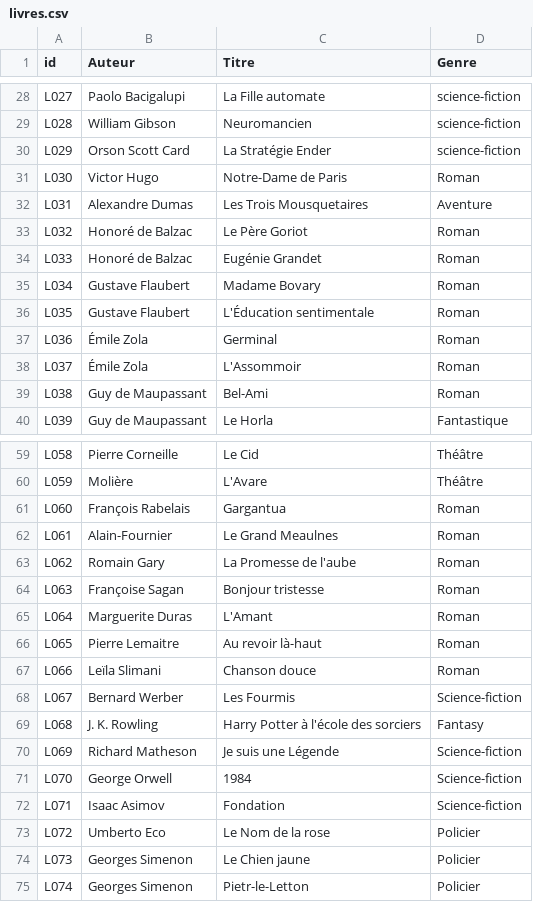
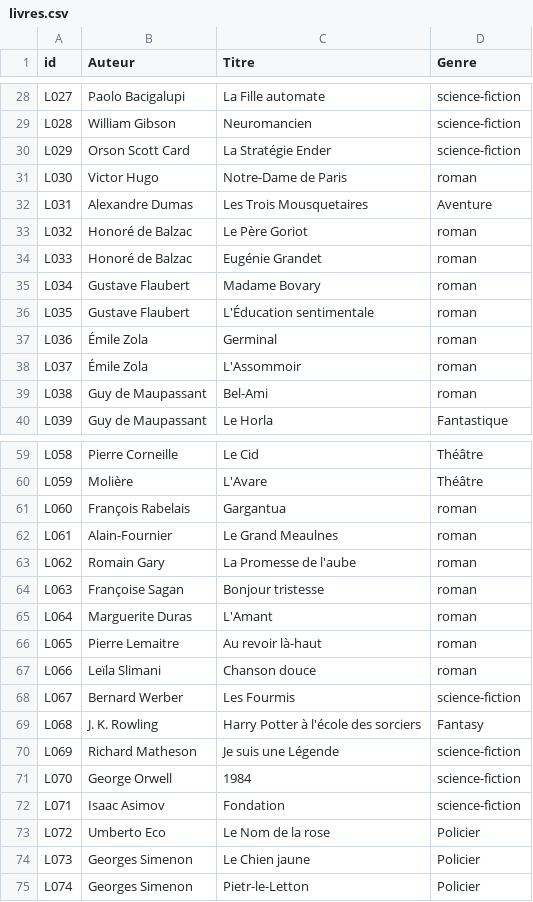
Before and after one commit to medina474/graphe_mesamis_generator, a CSV file: data/livres.csv, drawn as a sheet; only a part is shown, gaps mark what is left out; the diff covers the shown part only.

```diff
--- a/data/livres.csv
+++ b/data/livres.csv
@@ -30,11 +30,11 @@ L028,William Gibson,Neuromancien,science-fiction
 L029,Orson Scott Card,La Stratégie Ender,science-fiction
-L030,Victor Hugo,Notre-Dame de Paris,Roman
+L030,Victor Hugo,Notre-Dame de Paris,roman
 L031,Alexandre Dumas,Les Trois Mousquetaires,Aventure
-L032,Honoré de Balzac,Le Père Goriot,Roman
-L033,Honoré de Balzac,Eugénie Grandet,Roman
-L034,Gustave Flaubert,Madame Bovary,Roman
-L035,Gustave Flaubert,L'Éducation sentimentale,Roman
-L036,Émile Zola,Germinal,Roman
-L037,Émile Zola,L'Assommoir,Roman
-L038,Guy de Maupassant,Bel-Ami,Roman
+L032,Honoré de Balzac,Le Père Goriot,roman
+L033,Honoré de Balzac,Eugénie Grandet,roman
+L034,Gustave Flaubert,Madame Bovary,roman
+L035,Gustave Flaubert,L'Éducation sentimentale,roman
+L036,Émile Zola,Germinal,roman
+L037,Émile Zola,L'Assommoir,roman
+L038,Guy de Maupassant,Bel-Ami,roman
 L039,Guy de Maupassant,Le Horla,Fantastique
@@ -60,14 +60,14 @@ L058,Pierre Corneille,Le Cid,Théâtre
 L059,Molière,L'Avare,Théâtre
-L060,François Rabelais,Gargantua,Roman
-L061,Alain-Fournier,Le Grand Meaulnes,Roman
-L062,Romain Gary,La Promesse de l'aube,Roman
-L063,Françoise Sagan,Bonjour tristesse,Roman
-L064,Marguerite Duras,L'Amant,Roman
-L065,Pierre Lemaitre,Au revoir là-haut,Roman
-L066,Leïla Slimani,Chanson douce,Roman
-L067,Bernard Werber,Les Fourmis,Science-fiction
+L060,François Rabelais,Gargantua,roman
+L061,Alain-Fournier,Le Grand Meaulnes,roman
+L062,Romain Gary,La Promesse de l'aube,roman
+L063,Françoise Sagan,Bonjour tristesse,roman
+L064,Marguerite Duras,L'Amant,roman
+L065,Pierre Lemaitre,Au revoir là-haut,roman
+L066,Leïla Slimani,Chanson douce,roman
+L067,Bernard Werber,Les Fourmis,science-fiction
 L068,J. K. Rowling,Harry Potter à l'école des sorciers,Fantasy
-L069,Richard Matheson,Je suis une Légende,Science-fiction
-L070,George Orwell,1984,Science-fiction
-L071,Isaac Asimov,Fondation,Science-fiction
+L069,Richard Matheson,Je suis une Légende,science-fiction
+L070,George Orwell,1984,science-fiction
+L071,Isaac Asimov,Fondation,science-fiction
 L072,Umberto Eco,Le Nom de la rose,Policier
```
Also changed, not shown: 19 edited cells elsewhere in this file, 5 other files.
